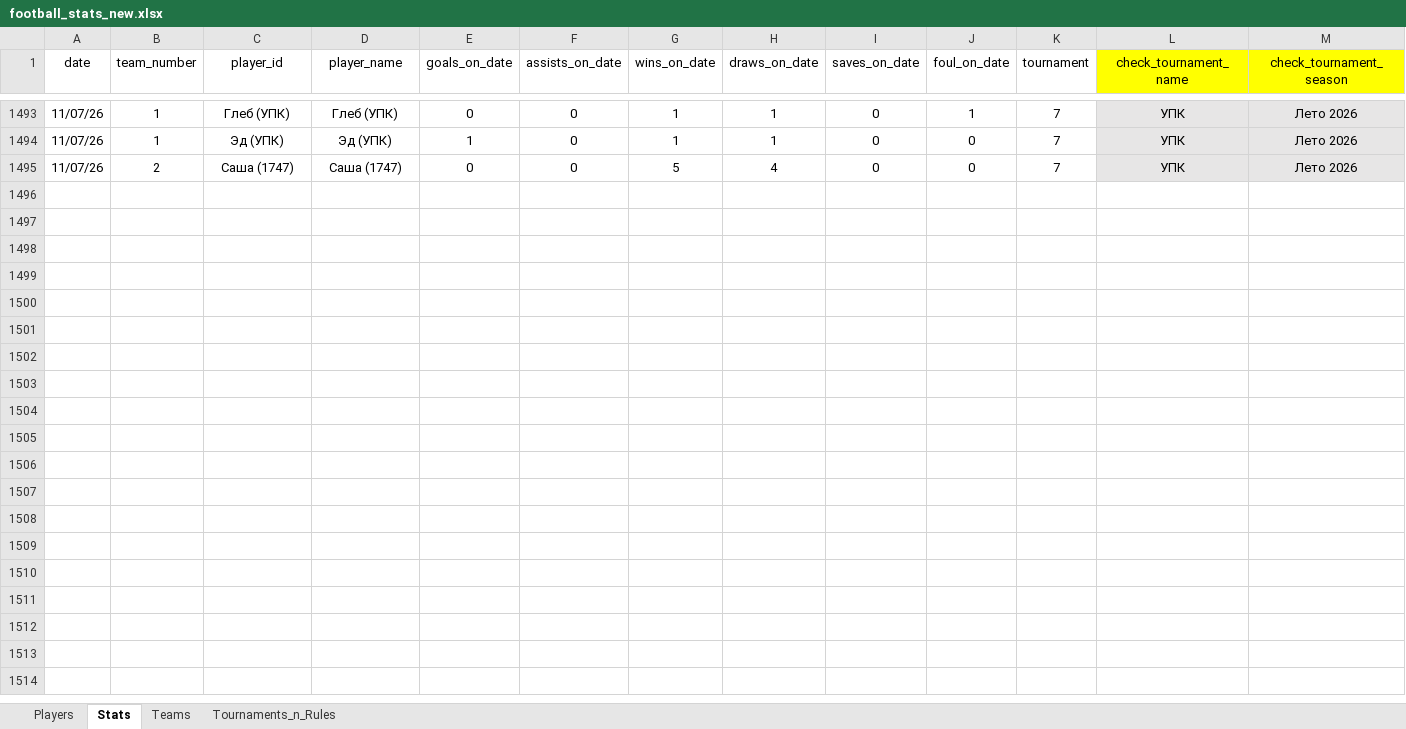
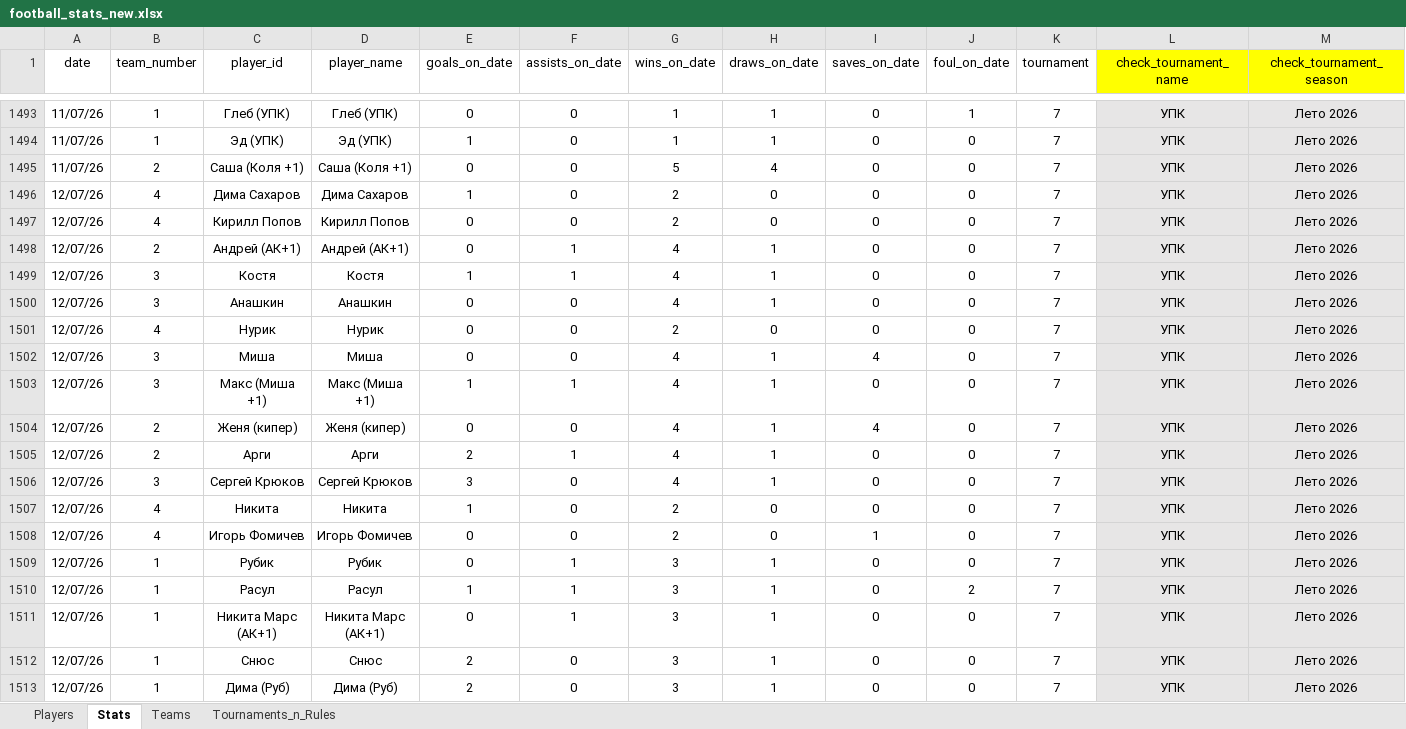
Before and after one commit to Greyusek/football_stats, an Excel workbook: football_stats_new.xlsx, sheet Stats, drawn as a sheet; only a part is shown, gaps mark what is left out; values as stored, in another font and other column widths than the file's, no borders; table styles not drawn; rows hold the shown columns only; the diff covers the shown part only; the diff names each change by its address in the sheet, - before the commit and + after, or states it on an @@ line.

```diff
--- a/football_stats_new.xlsx (sheet Stats)
+++ b/football_stats_new.xlsx (sheet Stats)
-C1495 (player_id): Саша (1747)
+C1495 (player_id): Саша (Коля +1)
-D1495 (player_name): Саша (1747)
+D1495 (player_name): Саша (Коля +1)
+row 1496: 12/07/26 | 4 | Дима Сахаров | Дима Сахаров | 1 | 0 | 2 | 0 | 0 | 0 | 7 | УПК | Лето 2026
+row 1497: 12/07/26 | 4 | Кирилл Попов | Кирилл Попов | 0 | 0 | 2 | 0 | 0 | 0 | 7 | УПК | Лето 2026
+row 1498: 12/07/26 | 2 | Андрей (АК+1) | Андрей (АК+1) | 0 | 1 | 4 | 1 | 0 | 0 | 7 | УПК | Лето 2026
+row 1499: 12/07/26 | 3 | Костя | Костя | 1 | 1 | 4 | 1 | 0 | 0 | 7 | УПК | Лето 2026
+row 1500: 12/07/26 | 3 | Анашкин | Анашкин | 0 | 0 | 4 | 1 | 0 | 0 | 7 | УПК | Лето 2026
+row 1501: 12/07/26 | 4 | Нурик | Нурик | 0 | 0 | 2 | 0 | 0 | 0 | 7 | УПК | Лето 2026
+row 1502: 12/07/26 | 3 | Миша | Миша | 0 | 0 | 4 | 1 | 4 | 0 | 7 | УПК | Лето 2026
+row 1503: 12/07/26 | 3 | Макс (Миша +1) | Макс (Миша +1) | 1 | 1 | 4 | 1 | 0 | 0 | 7 | УПК | Лето 2026
+row 1504: 12/07/26 | 2 | Женя (кипер) | Женя (кипер) | 0 | 0 | 4 | 1 | 4 | 0 | 7 | УПК | Лето 2026
+row 1505: 12/07/26 | 2 | Арги | Арги | 2 | 1 | 4 | 1 | 0 | 0 | 7 | УПК | Лето 2026
+row 1506: 12/07/26 | 3 | Сергей Крюков | Сергей Крюков | 3 | 0 | 4 | 1 | 0 | 0 | 7 | УПК | Лето 2026
+row 1507: 12/07/26 | 4 | Никита | Никита | 1 | 0 | 2 | 0 | 0 | 0 | 7 | УПК | Лето 2026
+row 1508: 12/07/26 | 4 | Игорь Фомичев | Игорь Фомичев | 0 | 0 | 2 | 0 | 1 | 0 | 7 | УПК | Лето 2026
+row 1509: 12/07/26 | 1 | Рубик | Рубик | 0 | 1 | 3 | 1 | 0 | 0 | 7 | УПК | Лето 2026
+row 1510: 12/07/26 | 1 | Расул | Расул | 1 | 1 | 3 | 1 | 0 | 2 | 7 | УПК | Лето 2026
+row 1511: 12/07/26 | 1 | Никита Марс (АК+1) | Никита Марс (АК+1) | 0 | 1 | 3 | 1 | 0 | 0 | 7 | УПК | Лето 2026
+row 1512: 12/07/26 | 1 | Снюс | Снюс | 2 | 0 | 3 | 1 | 0 | 0 | 7 | УПК | Лето 2026
+row 1513: 12/07/26 | 1 | Дима (Руб) | Дима (Руб) | 2 | 0 | 3 | 1 | 0 | 0 | 7 | УПК | Лето 2026
```
Also changed, not shown: 10 added rows and 2 edited cells elsewhere in this sheet, sheet Players, sheet Teams, 3 other files.
